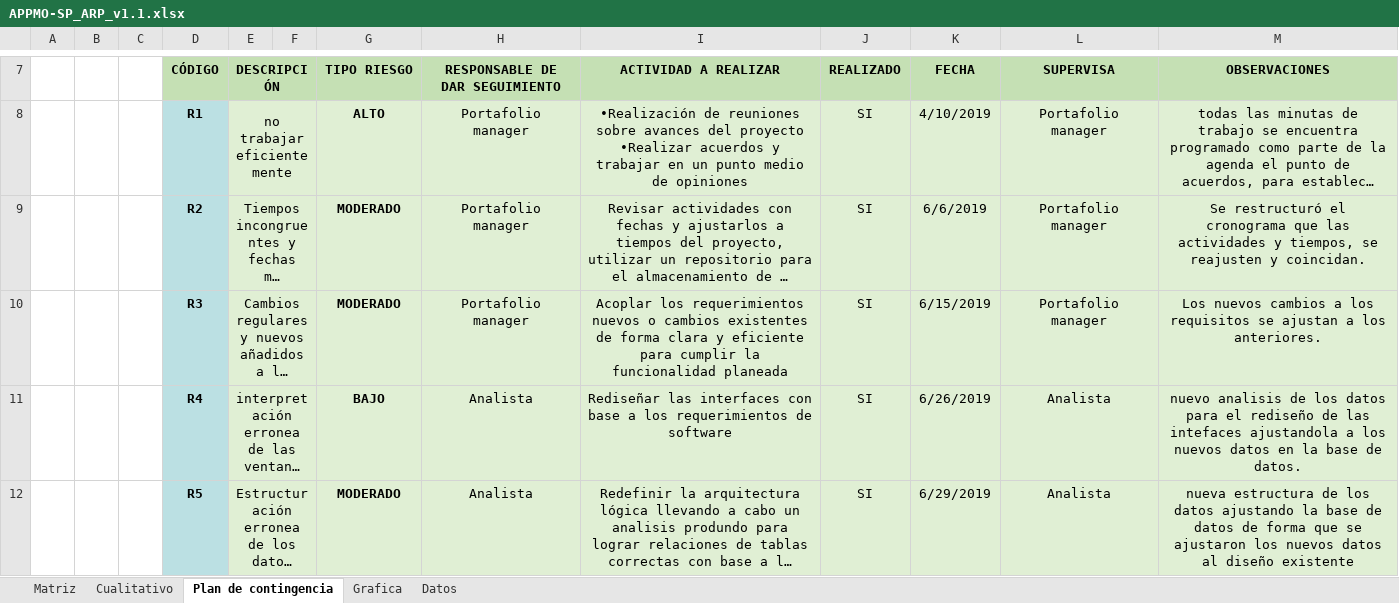
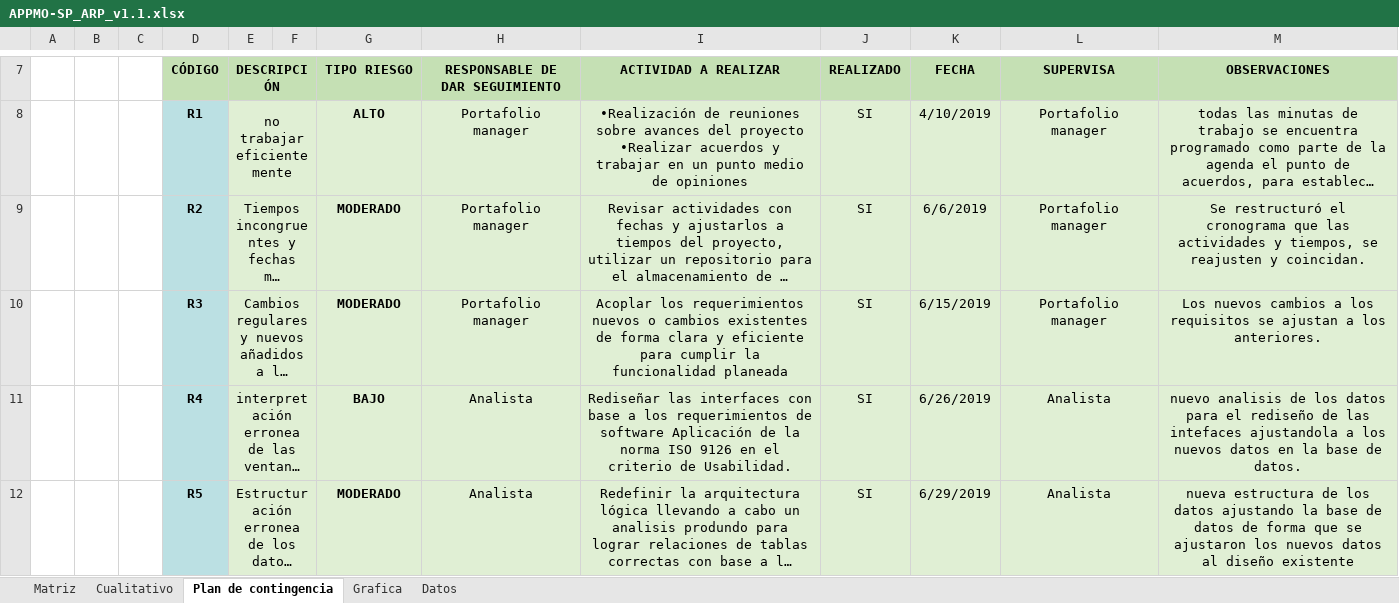
Before and after one commit to SM-ROOT/SM-ROOT, an Excel workbook: 9°A/Administración de proyectos/RA_GestionRiegos_SM-ROOT/APPMO-SP_ARP_v1.1.xlsx, sheet Plan de contingencia, drawn as a sheet; only a part is shown, gaps mark what is left out; long unchanged cells end in …; values as stored, in another font and other column widths than the file's, no borders; the diff covers the shown part only; the diff names each change by its address in the sheet, - before the commit and + after, or states it on an @@ line.

```diff
--- a/9°A/Administración de proyectos/RA_GestionRiegos_SM-ROOT/APPMO-SP_ARP_v1.1.xlsx (sheet Plan de contingencia)
+++ b/9°A/Administración de proyectos/RA_GestionRiegos_SM-ROOT/APPMO-SP_ARP_v1.1.xlsx (sheet Plan de contingencia)
-I11 (ACTIVIDAD A REALIZAR): …de software
+I11 (ACTIVIDAD A REALIZAR): …de software Aplicación de la norma ISO 9126 en el criterio de Usabilidad.
```
Also changed, not shown: 1 edited cell elsewhere in this sheet, sheet Cualitativo, sheet Matriz, 9°A/Administración de proyectos/RA_GestionRiegos_SM-ROOT/RA_SM-ROOT/APPMO-SP_ARP_v1.1.xlsx, 2 other files.
